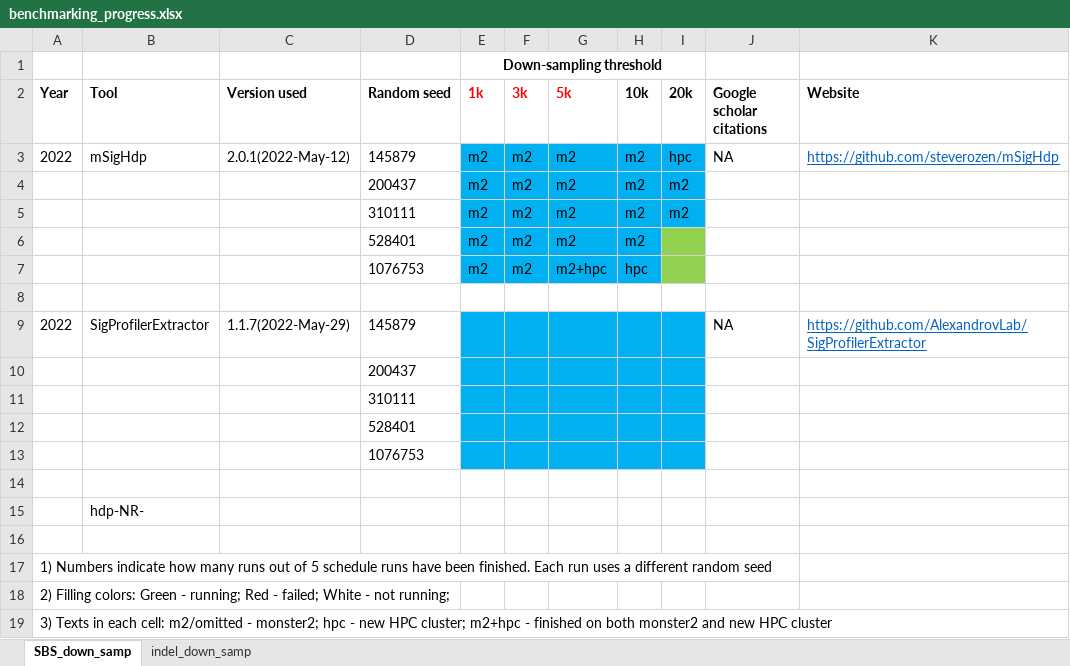
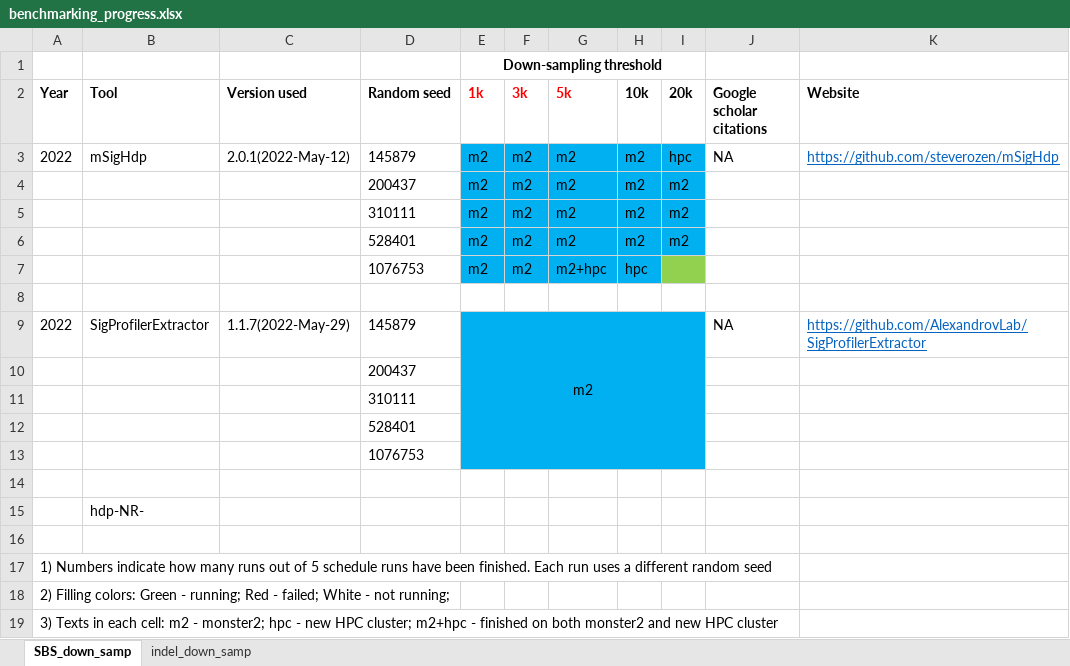
Before and after one commit to steverozen/mSigHdp_paper_sup_files_x1, an Excel workbook: benchmarking_progress.xlsx, sheet SBS_down_samp, drawn as a sheet; only a part is shown; values as stored, in another font and other column widths than the file's, no borders; the diff names each change by its address in the sheet, - before the commit and + after, or states it on an @@ line.

Commit message:
Updated benchmarking process
All runs are finished, except

SBS_down_samp thres_val=20k, seed = 1076753

```diff
--- a/benchmarking_progress.xlsx (sheet SBS_down_samp)
+++ b/benchmarking_progress.xlsx (sheet SBS_down_samp)
-I6 (20k): (empty)
+I6 (20k): m2
-I6 fill: #92D050
+I6 fill: #00B0F0
-E9 (1k): (empty)
+E9 (1k): m2
+E9:I13 merged
-A19 (Year): …each cell: m2/omitted - monster2;…
+A19 (Year): …each cell: m2 - monster2;…
```
